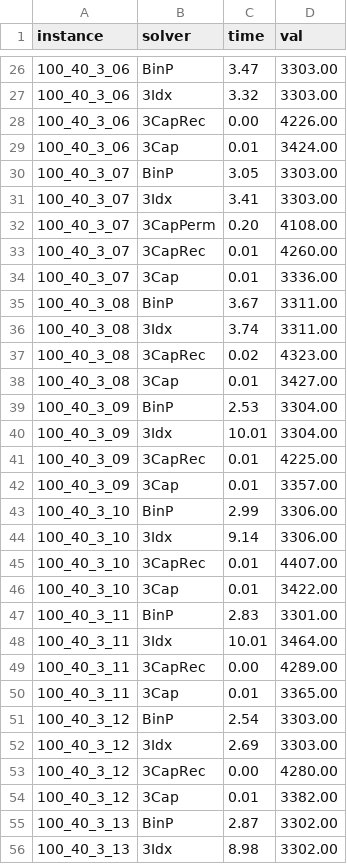
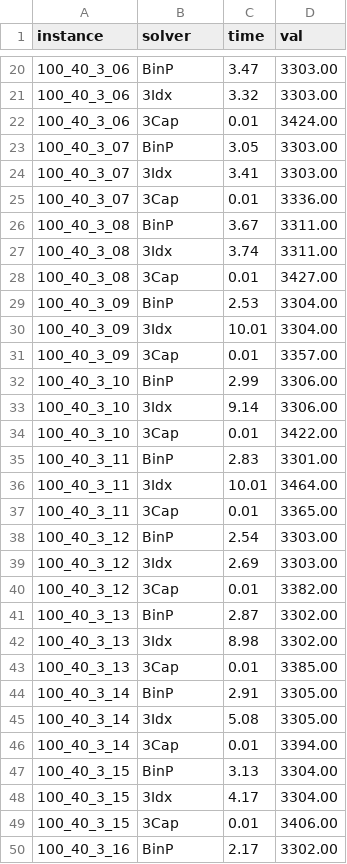
Before and after one commit to tbohne/bsc, a CSV file: StorageLoadingProblems/res/solutions/b=3_s/b=3_s_10s/solutions.csv, drawn as a sheet; only a part is shown, gaps mark what is left out; the shorter side is filled out with more unchanged rows; the diff covers the shown part only; the diff names each change by its address in the sheet, - before the commit and + after, or states it on an @@ line.

```diff
--- a/StorageLoadingProblems/res/solutions/b=3_s/b=3_s_10s/solutions.csv
+++ b/StorageLoadingProblems/res/solutions/b=3_s/b=3_s_10s/solutions.csv
-row 28: 100_40_3_06 | 3CapRec | 0.00 | 4226.00
-row 32: 100_40_3_07 | 3CapPerm | 0.20 | 4108.00
-row 33: 100_40_3_07 | 3CapRec | 0.01 | 4260.00
-row 37: 100_40_3_08 | 3CapRec | 0.02 | 4323.00
-row 41: 100_40_3_09 | 3CapRec | 0.01 | 4225.00
-row 45: 100_40_3_10 | 3CapRec | 0.01 | 4407.00
-row 49: 100_40_3_11 | 3CapRec | 0.00 | 4289.00
-row 53: 100_40_3_12 | 3CapRec | 0.00 | 4280.00
```
Also changed, not shown: 12 removed rows elsewhere in this file, StorageLoadingProblems/res/solutions/b=2_l/2700s/solutions.csv, 1 other file.
